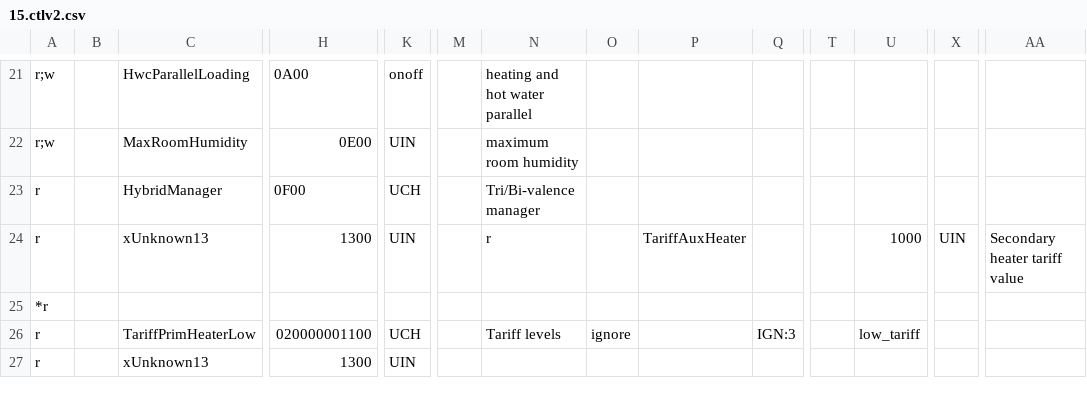
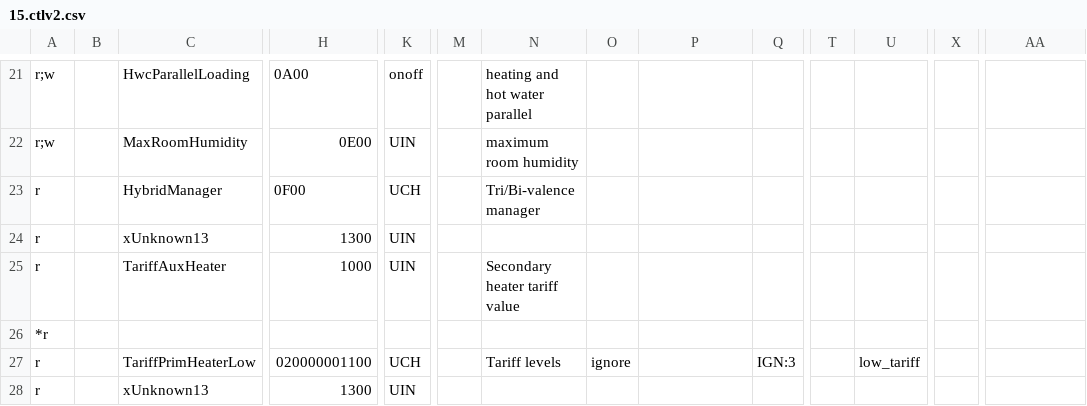
Before and after one commit to jonesPD/ebusd-configuration, a CSV file: ebusd-2.1.x/en/vaillant/15.ctlv2.csv, drawn as a sheet; only a part is shown, gaps mark what is left out; rows hold the shown columns only; the diff names each change by its address in the sheet, - before the commit and + after, or states it on an @@ line.

Commit message:
refactor: separate TariffAuxHeater entry for clarity in vaillant 15.ctlv2.csv

```diff
--- a/ebusd-2.1.x/en/vaillant/15.ctlv2.csv
+++ b/ebusd-2.1.x/en/vaillant/15.ctlv2.csv
-N24: r
+N24: (empty)
-P24: TariffAuxHeater
+P24: (empty)
-U24: 1000
+U24: (empty)
-X24: UIN
+X24: (empty)
-AA24: Secondary heater tariff value
+AA24: (empty)
+row 25: r |  | TariffAuxHeater | 1000 | UIN |  | Secondary heater tariff value
```
